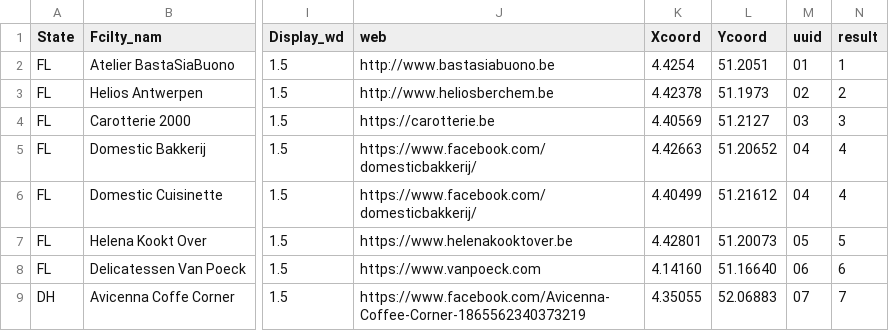
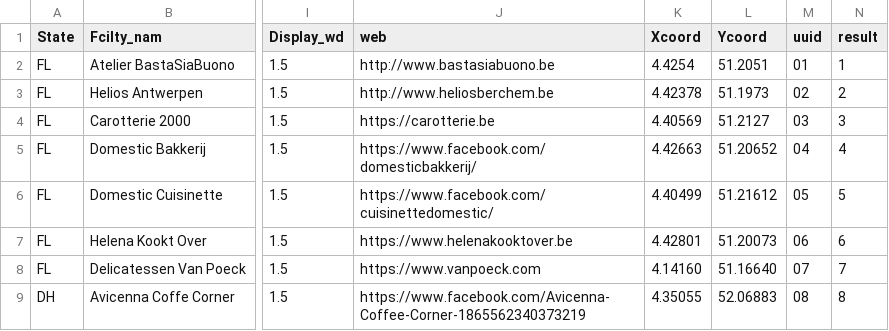
Before and after one commit to mabuse68/bastasiabuonoweb, a CSV file: bsb-points.csv, drawn as a sheet; only a part is shown, gaps mark what is left out; the diff names each change by its address in the sheet, - before the commit and + after, or states it on an @@ line.

Commit message:
added domestic cuisinette

```diff
--- a/bsb-points.csv
+++ b/bsb-points.csv
-J6 (web): https://www.facebook.com/domesticbakkerij/
+J6 (web): https://www.facebook.com/cuisinettedomestic/
-M6 (uuid): 04
+M6 (uuid): 05
-N6 (result): 4
+N6 (result): 5
-M7 (uuid): 05
+M7 (uuid): 06
-N7 (result): 5
+N7 (result): 6
-M8 (uuid): 06
+M8 (uuid): 07
-N8 (result): 6
+N8 (result): 7
-M9 (uuid): 07
+M9 (uuid): 08
-N9 (result): 7
+N9 (result): 8
```
